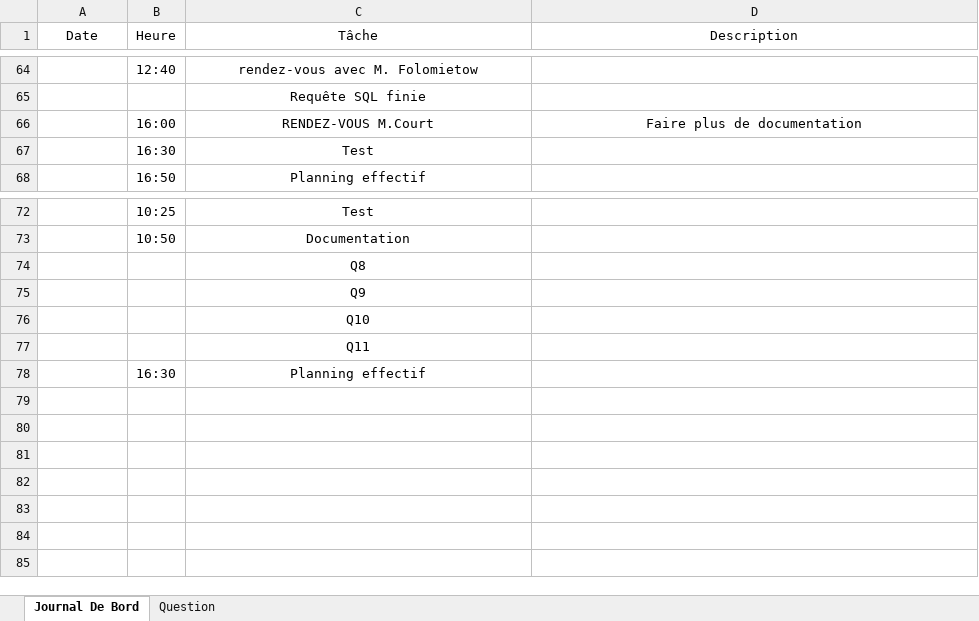
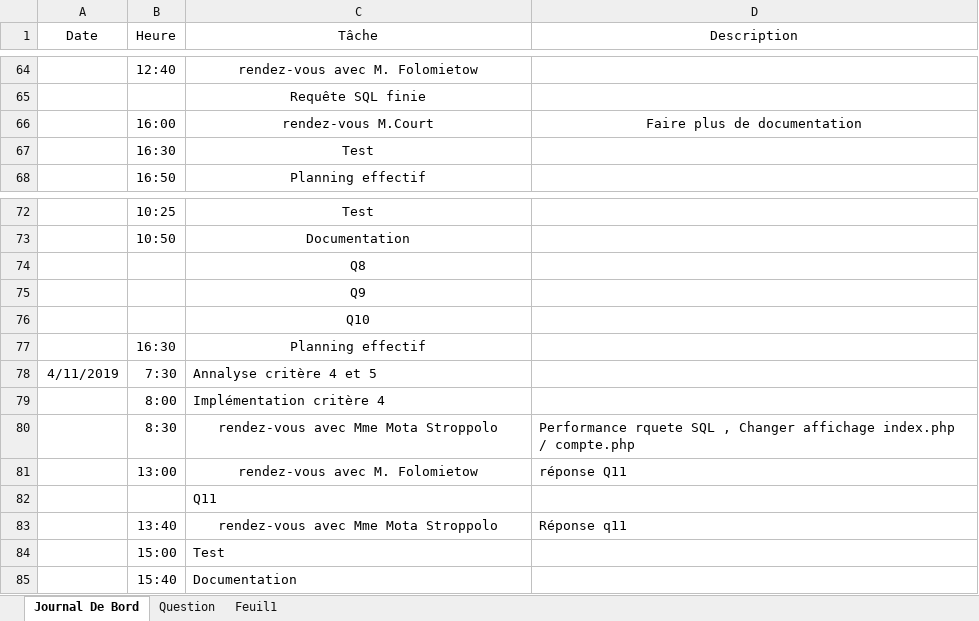
Before and after one commit to zabraf/TalesOfTheTavern, an Excel workbook: JournalDeBord.xlsx, sheet Journal De Bord, drawn as a sheet; only a part is shown, gaps mark what is left out; values as stored, in another font and other column widths than the file's, no borders; addresses are those after the commit; the diff names each change by its address in the sheet, - before the commit and + after, or states it on an @@ line.

```diff
--- a/JournalDeBord.xlsx (sheet Journal De Bord)
+++ b/JournalDeBord.xlsx (sheet Journal De Bord)
+sheet tab: Feuil1
-C66 (Tâche): RENDEZ-VOUS M.Court
+C66 (Tâche): rendez-vous M.Court
@@ row 78 moved to row 77: 16:30 @@
+row 78: 4/11/2019 | 7:30 | Annalyse critère 4 et 5
+row 79:  | 8:00 | Implémentation critère 4
+row 80:  | 8:30 | rendez-vous avec Mme Mota Stroppolo | Performance rquete SQL , Changer affichage index.php / compte.php
+row 81:  | 13:00 | rendez-vous avec M. Folomietow | réponse Q11
-C82 alignment: center
+C82 alignment: left
+row 83:  | 13:40 | rendez-vous avec Mme Mota Stroppolo | Réponse q11
+row 84:  | 15:00 | Test
+row 85:  | 15:40 | Documentation
```
Also changed, not shown: sheet Question, 24 other files.
